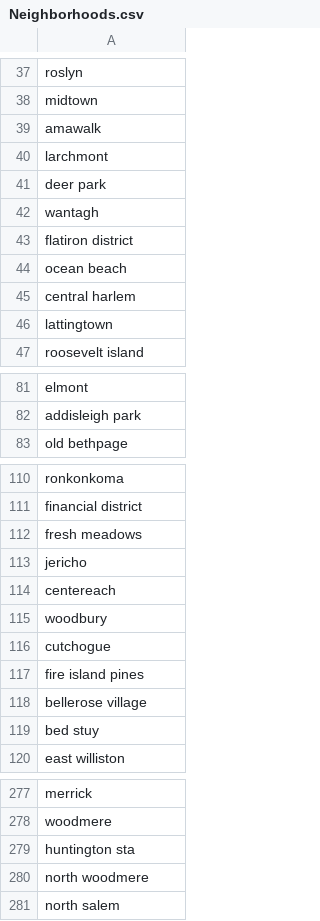
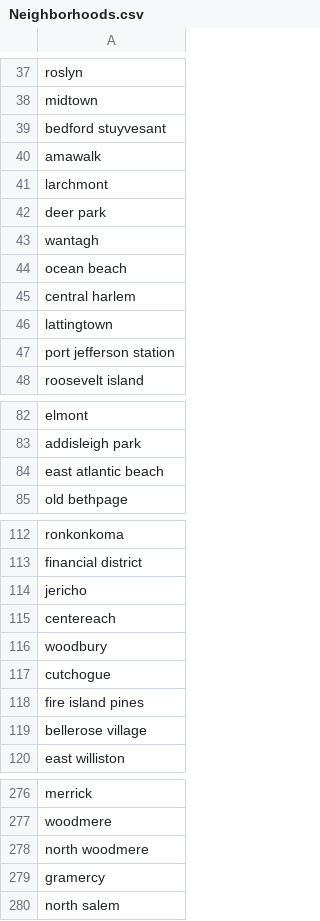
Before and after one commit to jamiels/askde, a CSV file: data/Neighborhoods.csv, drawn as a sheet; only a part is shown, gaps mark what is left out; the diff covers the shown part only.

```diff
--- a/data/Neighborhoods.csv
+++ b/data/Neighborhoods.csv
@@ -38,2 +38,3 @@ roslyn
 midtown
+bedford stuyvesant
 amawalk
@@ -42,3 +43,2 @@ deer park
 wantagh
-flatiron district
 ocean beach
@@ -46,2 +46,3 @@ central harlem
 lattingtown
+port jefferson station
 roosevelt island
@@ -82,2 +83,3 @@ elmont
 addisleigh park
+east atlantic beach
 old bethpage
@@ -111,3 +113,2 @@ ronkonkoma
 financial district
-fresh meadows
 jericho
@@ -118,3 +119,2 @@ fire island pines
 bellerose village
-bed stuy
 east williston
@@ -278,4 +277,4 @@ merrick
 woodmere
-huntington sta
 north woodmere
+gramercy
 north salem
```
Also changed, not shown: 3 added rows, 6 removed rows and 3 moved rows elsewhere in this file, data/CanonicalNeighborhoods.csv, 28 other files.
